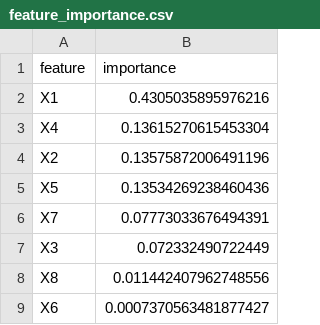
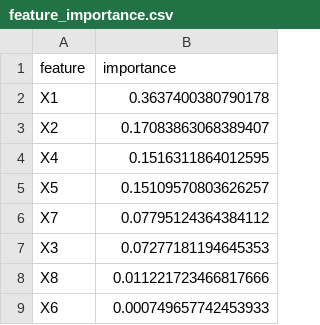
Before and after one commit to tkul/prediction, a CSV file: feature_importance.csv, drawn as a sheet.

Commit message:
model improvement and fix imbalanced dataset with smote

```diff
--- a/feature_importance.csv
+++ b/feature_importance.csv
@@ -1,9 +1,9 @@
 feature,importance
-X1,0.4305035895976216
-X4,0.13615270615453304
-X2,0.13575872006491196
-X5,0.13534269238460436
-X7,0.07773033676494391
-X3,0.072332490722449
-X8,0.011442407962748556
-X6,0.0007370563481877427
+X1,0.3637400380790178
+X2,0.17083863068389407
+X4,0.1516311864012595
+X5,0.15109570803626257
+X7,0.07795124364384112
+X3,0.07277181194645353
+X8,0.011221723466817666
+X6,0.000749657742453933
```
Also changed, not shown: 5 other files.
